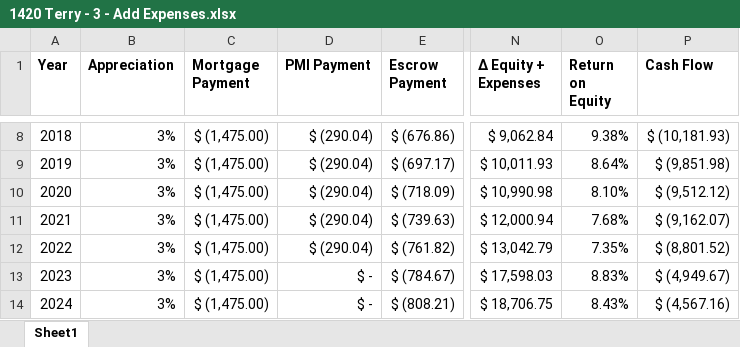
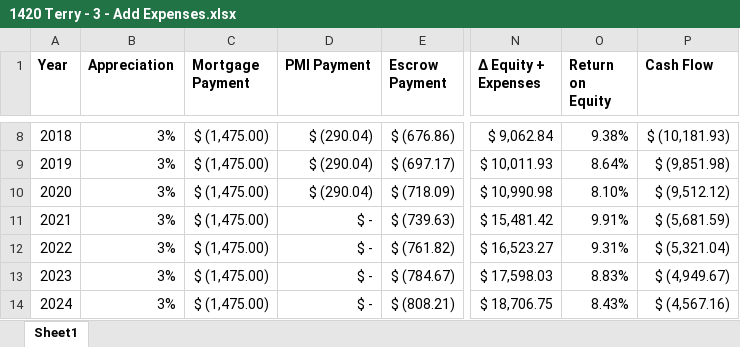
Before and after one commit to benofben/the_intelligent_property_investor, an Excel workbook: excel/2/1420 Terry - 3 - Add Expenses.xlsx, sheet Sheet1, drawn as a sheet; only a part is shown, gaps mark what is left out; values as stored, in another font and other column widths than the file's, no borders; charts and pictures not drawn; the diff names each change by its address in the sheet, - before the commit and + after, or states it on an @@ line.

```diff
--- a/excel/2/1420 Terry - 3 - Add Expenses.xlsx (sheet Sheet1)
+++ b/excel/2/1420 Terry - 3 - Add Expenses.xlsx (sheet Sheet1)
-D11:D12 (PMI Payment): $ (290.04)
+D11:D12 (PMI Payment): $ -
-N11 (Δ Equity + Expenses): $ 12,000.94
+N11 (Δ Equity + Expenses): $ 15,481.42
-O11 (Return on Equity): 7.68%
+O11 (Return on Equity): 9.91%
-P11 (Cash Flow): $ (9,162.07)
+P11 (Cash Flow): $ (5,681.59)
-N12 (Δ Equity + Expenses): $ 13,042.79
+N12 (Δ Equity + Expenses): $ 16,523.27
-O12 (Return on Equity): 7.35%
+O12 (Return on Equity): 9.31%
-P12 (Cash Flow): $ (8,801.52)
+P12 (Cash Flow): $ (5,321.04)
```
Also changed, not shown: charts or pictures, excel/2/1420 Terry - 2 - Add Taxes and Rent.xlsx, excel/2/1420 Terry - 4 - Appreciation.xlsx, 2 other files.
